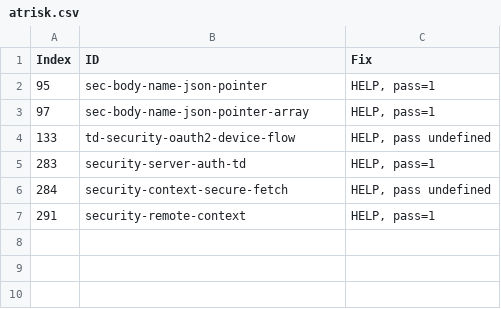
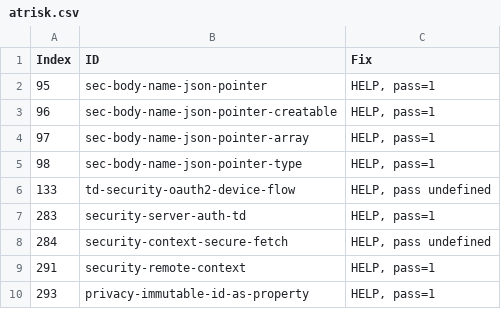
Before and after one commit to w3c/wot-thing-description, a CSV file: testing/atrisk.csv, drawn as a sheet; the diff names each change by its address in the sheet, - before the commit and + after, or states it on an @@ line.

```diff
--- a/testing/atrisk.csv
+++ b/testing/atrisk.csv
+row 3: 96 | sec-body-name-json-pointer-creatable | HELP, pass=1
+row 5: 98 | sec-body-name-json-pointer-type | HELP, pass=1
+row 10: 293 | privacy-immutable-id-as-property | HELP, pass=1
```
Also changed, not shown: testing/inputs/atrisk.csv, 4 other files.
